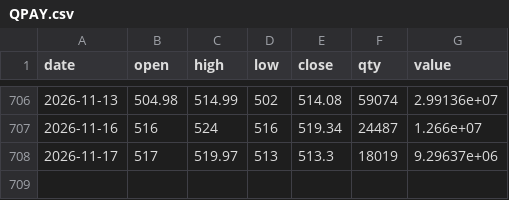
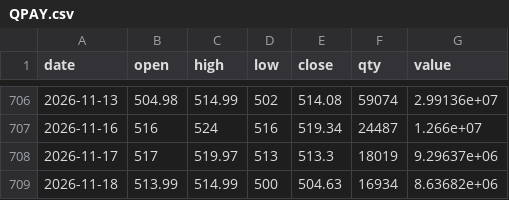
Before and after one commit to consultingapartment/mymse20chart4, a CSV file: data/history/QPAY.csv, drawn as a sheet; only a part is shown, gaps mark what is left out; the diff names each change by its address in the sheet, - before the commit and + after, or states it on an @@ line.

```diff
--- a/data/history/QPAY.csv
+++ b/data/history/QPAY.csv
+row 709: 2026-11-18 | 513.99 | 514.99 | 500 | 504.63 | 16934 | 8.63682e+06
```
Also changed, not shown: data/history/ADB.csv, data/history/ERDN.csv, 42 other files.
